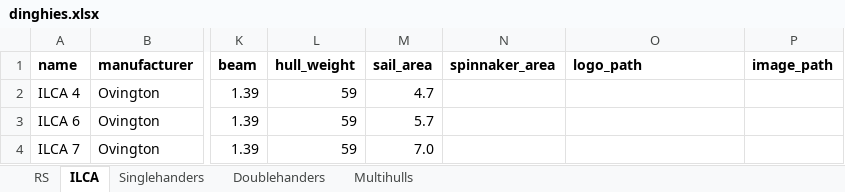
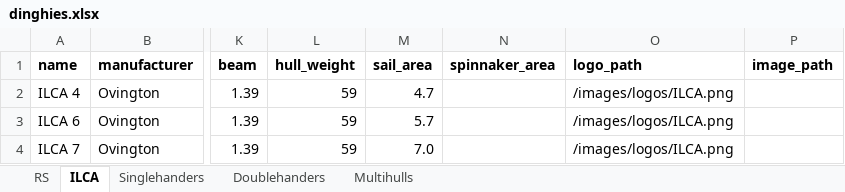
Before and after one commit to schweben/dinghyapi, an Excel workbook: dinghies.xlsx, sheet ILCA, drawn as a sheet; only a part is shown, gaps mark what is left out; values as stored, in another font and other column widths than the file's, no borders; the diff names each change by its address in the sheet, - before the commit and + after, or states it on an @@ line.

Commit message:
More class logos

```diff
--- a/dinghies.xlsx (sheet ILCA)
+++ b/dinghies.xlsx (sheet ILCA)
-O2:O4 (logo_path): (empty)
+O2:O4 (logo_path): /images/logos/ILCA.png
```
Also changed, not shown: sheet RS, sheet Doublehanders, 1 other file.
